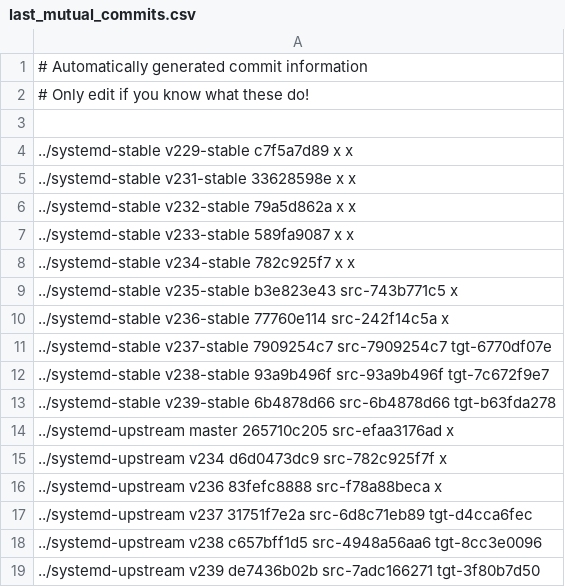
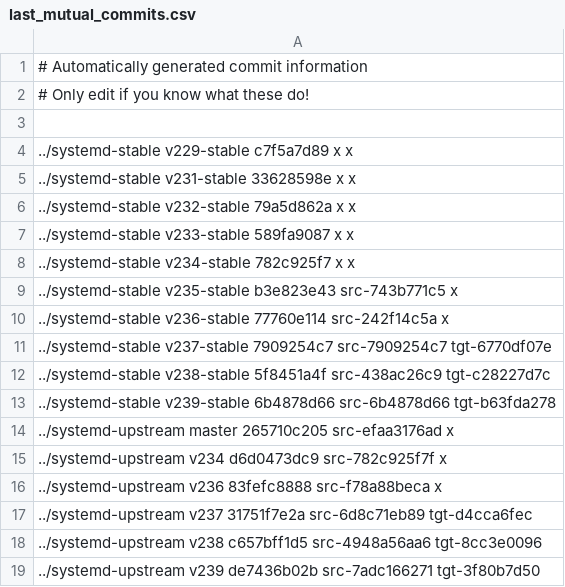
Before and after one commit to Yamakuzure/pwx-elogind-migration-tools, a CSV file: last_mutual_commits.csv, drawn as a sheet.

```diff
--- a/last_mutual_commits.csv
+++ b/last_mutual_commits.csv
@@ -11,3 +11,3 @@
 ../systemd-stable   v237-stable 7909254c7  src-7909254c7  tgt-6770df07e
-../systemd-stable   v238-stable 93a9b496f  src-93a9b496f  tgt-7c672f9e7
+../systemd-stable   v238-stable 5f8451a4f  src-438ac26c9  tgt-c28227d7c
 ../systemd-stable   v239-stable 6b4878d66  src-6b4878d66  tgt-b63fda278
```
Also changed, not shown: 1 other file.
